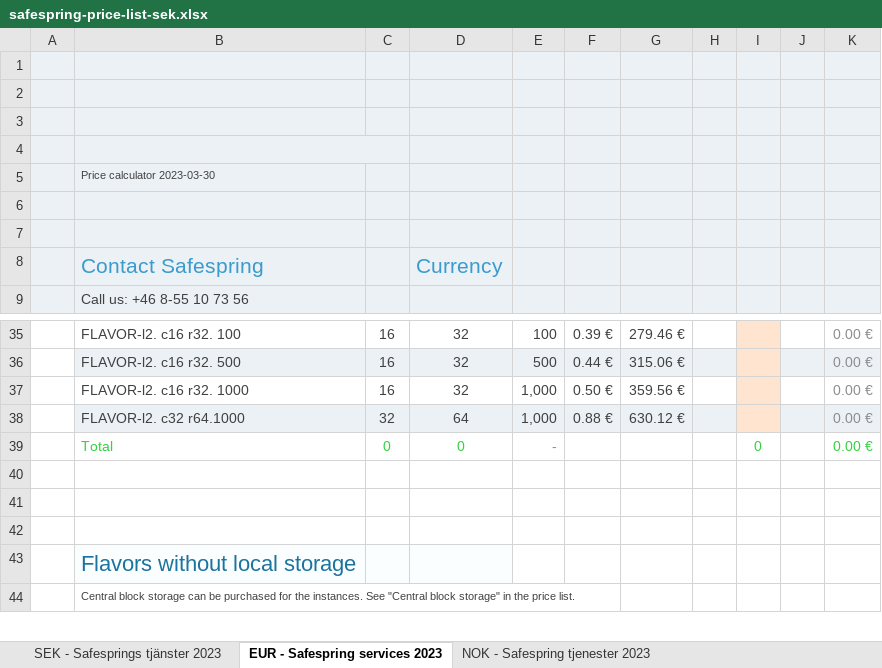
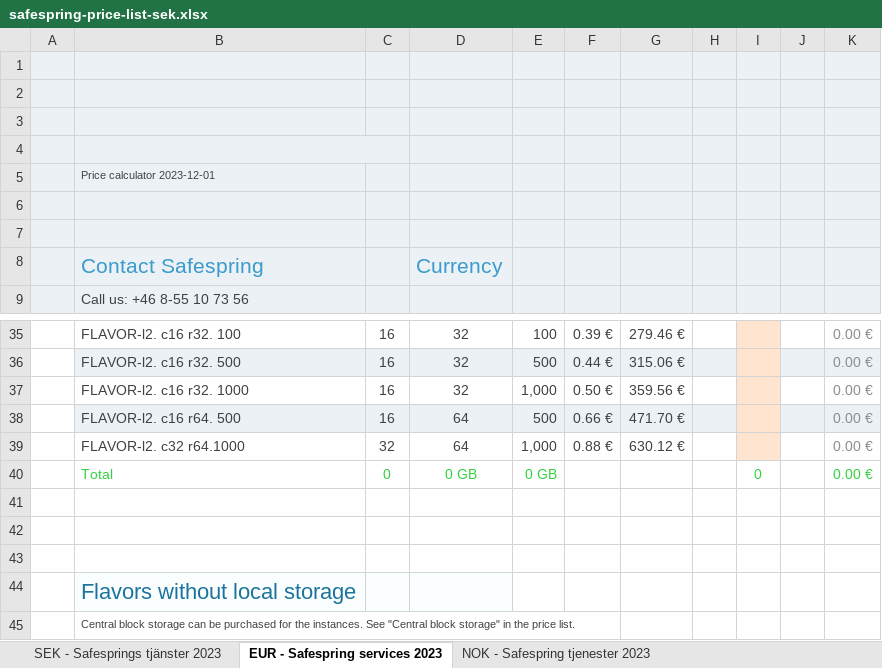
Before and after one commit to safespring/web, an Excel workbook: static/pricelist/SEK/safespring-price-list-sek.xlsx, sheet EUR - Safespring services 2023, drawn as a sheet; only a part is shown, gaps mark what is left out; values as stored, in another font and other column widths than the file's, no borders; charts and pictures and conditional formats not drawn; addresses are those after the commit; the diff names each change by its address in the sheet, - before the commit and + after, or states it on an @@ line.

Commit message:
New flavor

```diff
--- a/static/pricelist/SEK/safespring-price-list-sek.xlsx (sheet EUR - Safespring services 2023)
+++ b/static/pricelist/SEK/safespring-price-list-sek.xlsx (sheet EUR - Safespring services 2023)
-B5: Price calculator 2023-03-30
+B5: Price calculator 2023-12-01
+row 38:  | FLAVOR-l2. c16 r64. 500 | 16 | 64 | 500 | 0.66 € | 471.70 € |  |  |  | 0.00 €
-B39:H39 fill: #EBF1F5
+B39:H39 fill: none
-J39:K39 fill: #EBF1F5
+J39:K39 fill: none
-D40: 0
+D40: 0 GB
-E40: -
+E40: 0 GB
```
Also changed, not shown: sheet SEK - Safesprings tjänster 2023, sheet NOK - Safespring tjenester 2023, formulas that keep their value, charts or pictures, static/pricelist/EUR/safespring-price-list-eur.xlsx, static/pricelist/NOK/safespring-price-list-nok.xlsx, 5 other files.
